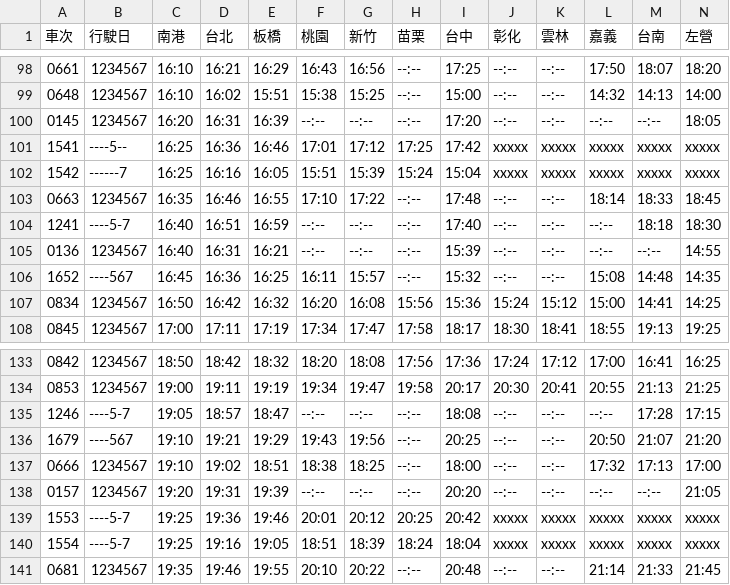
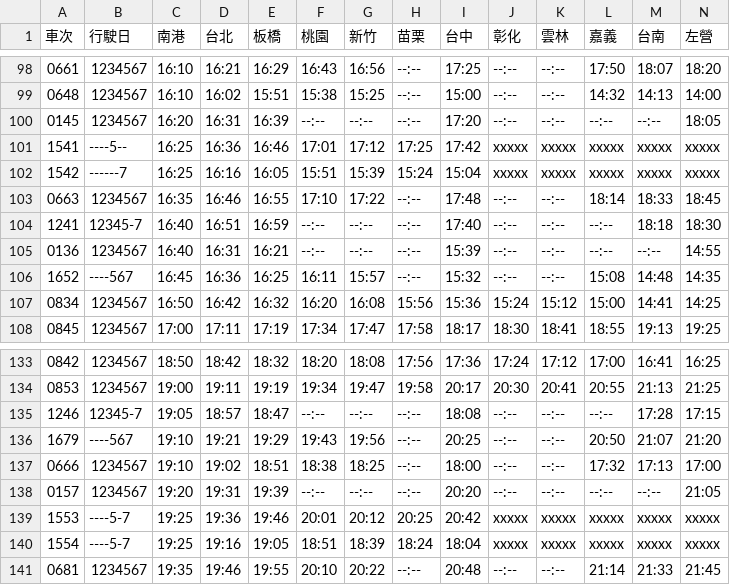
Before and after one commit to repeat/taiwan-high-speed-rail-timetable, a CSV file: timetable.csv, drawn as a sheet; only a part is shown, gaps mark what is left out.

```diff
--- a/timetable.csv
+++ b/timetable.csv
@@ -103,3 +103,3 @@
 0663,1234567,16:35,16:46,16:55,17:10,17:22,--:--,17:48,--:--,--:--,18:14,18:33,18:45
-1241,----5-7,16:40,16:51,16:59,--:--,--:--,--:--,17:40,--:--,--:--,--:--,18:18,18:30
+1241,12345-7,16:40,16:51,16:59,--:--,--:--,--:--,17:40,--:--,--:--,--:--,18:18,18:30
 0136,1234567,16:40,16:31,16:21,--:--,--:--,--:--,15:39,--:--,--:--,--:--,--:--,14:55
@@ -134,3 +134,3 @@
 0853,1234567,19:00,19:11,19:19,19:34,19:47,19:58,20:17,20:30,20:41,20:55,21:13,21:25
-1246,----5-7,19:05,18:57,18:47,--:--,--:--,--:--,18:08,--:--,--:--,--:--,17:28,17:15
+1246,12345-7,19:05,18:57,18:47,--:--,--:--,--:--,18:08,--:--,--:--,--:--,17:28,17:15
 1679,----567,19:10,19:21,19:29,19:43,19:56,--:--,20:25,--:--,--:--,20:50,21:07,21:20
```
Also changed, not shown: northbound.csv, southbound.csv.
